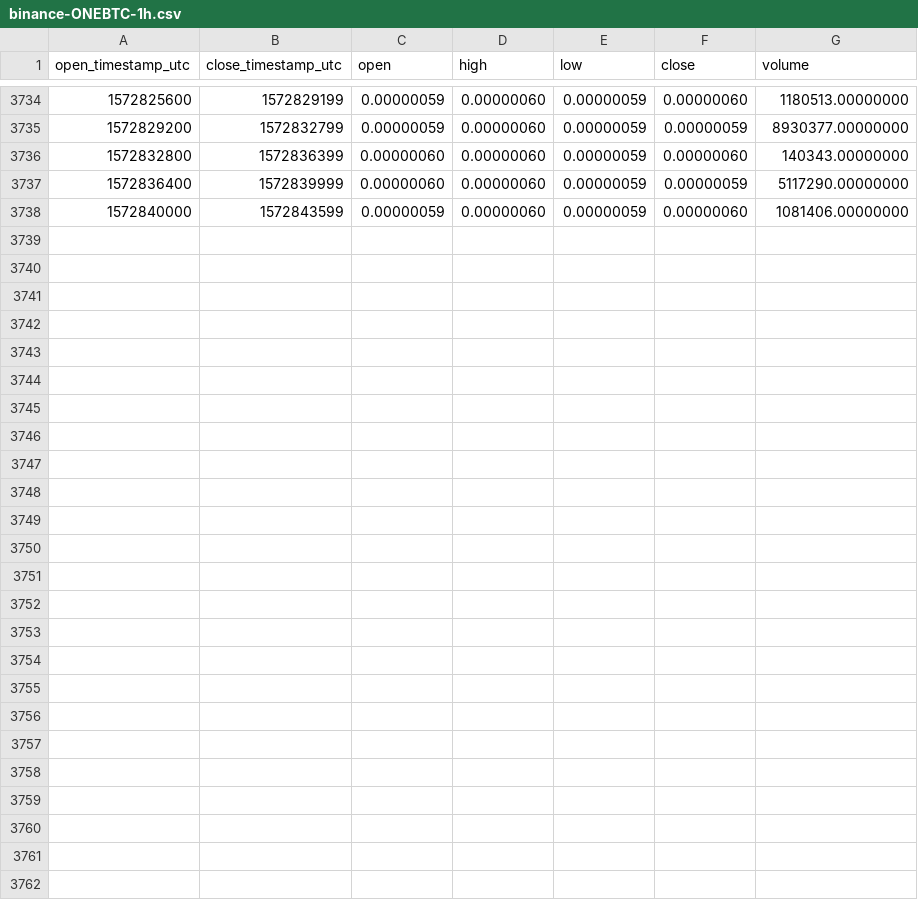
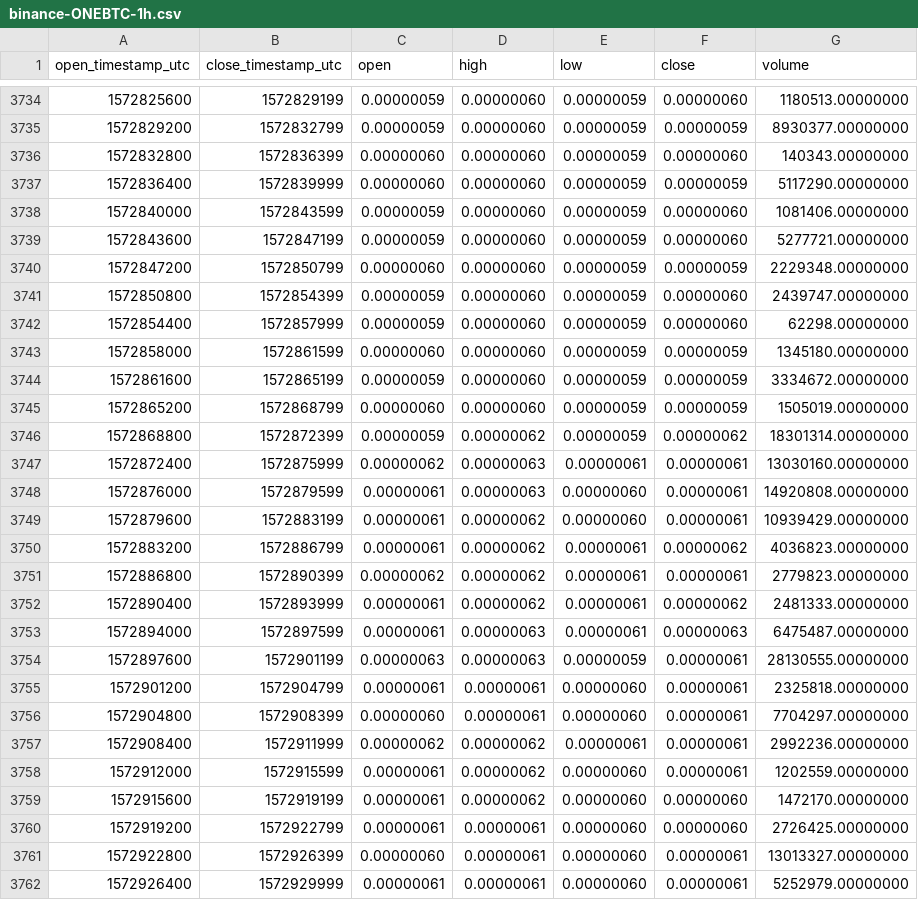
Before and after one commit to cryptobigbro/binance-ONEBTC, a CSV file: binance-ONEBTC-1h.csv, drawn as a sheet; only a part is shown, gaps mark what is left out; the diff names each change by its address in the sheet, - before the commit and + after, or states it on an @@ line.

Commit message:
Update OHLCV data.

```diff
--- a/binance-ONEBTC-1h.csv
+++ b/binance-ONEBTC-1h.csv
+row 3739: 1572843600 | 1572847199 | 0.00000059 | 0.00000060 | 0.00000059 | 0.00000060 | 5277721.00000000
+row 3740: 1572847200 | 1572850799 | 0.00000060 | 0.00000060 | 0.00000059 | 0.00000059 | 2229348.00000000
+row 3741: 1572850800 | 1572854399 | 0.00000059 | 0.00000060 | 0.00000059 | 0.00000060 | 2439747.00000000
+row 3742: 1572854400 | 1572857999 | 0.00000059 | 0.00000060 | 0.00000059 | 0.00000060 | 62298.00000000
+row 3743: 1572858000 | 1572861599 | 0.00000060 | 0.00000060 | 0.00000059 | 0.00000059 | 1345180.00000000
+row 3744: 1572861600 | 1572865199 | 0.00000059 | 0.00000060 | 0.00000059 | 0.00000059 | 3334672.00000000
+row 3745: 1572865200 | 1572868799 | 0.00000060 | 0.00000060 | 0.00000059 | 0.00000059 | 1505019.00000000
+row 3746: 1572868800 | 1572872399 | 0.00000059 | 0.00000062 | 0.00000059 | 0.00000062 | 18301314.00000000
+row 3747: 1572872400 | 1572875999 | 0.00000062 | 0.00000063 | 0.00000061 | 0.00000061 | 13030160.00000000
+row 3748: 1572876000 | 1572879599 | 0.00000061 | 0.00000063 | 0.00000060 | 0.00000061 | 14920808.00000000
+row 3749: 1572879600 | 1572883199 | 0.00000061 | 0.00000062 | 0.00000060 | 0.00000061 | 10939429.00000000
+row 3750: 1572883200 | 1572886799 | 0.00000061 | 0.00000062 | 0.00000061 | 0.00000062 | 4036823.00000000
+row 3751: 1572886800 | 1572890399 | 0.00000062 | 0.00000062 | 0.00000061 | 0.00000061 | 2779823.00000000
+row 3752: 1572890400 | 1572893999 | 0.00000061 | 0.00000062 | 0.00000061 | 0.00000062 | 2481333.00000000
+row 3753: 1572894000 | 1572897599 | 0.00000061 | 0.00000063 | 0.00000061 | 0.00000063 | 6475487.00000000
+row 3754: 1572897600 | 1572901199 | 0.00000063 | 0.00000063 | 0.00000059 | 0.00000061 | 28130555.00000000
+row 3755: 1572901200 | 1572904799 | 0.00000061 | 0.00000061 | 0.00000060 | 0.00000061 | 2325818.00000000
+row 3756: 1572904800 | 1572908399 | 0.00000060 | 0.00000061 | 0.00000060 | 0.00000061 | 7704297.00000000
+row 3757: 1572908400 | 1572911999 | 0.00000062 | 0.00000062 | 0.00000061 | 0.00000061 | 2992236.00000000
+row 3758: 1572912000 | 1572915599 | 0.00000061 | 0.00000062 | 0.00000060 | 0.00000061 | 1202559.00000000
+row 3759: 1572915600 | 1572919199 | 0.00000061 | 0.00000062 | 0.00000060 | 0.00000060 | 1472170.00000000
+row 3760: 1572919200 | 1572922799 | 0.00000061 | 0.00000061 | 0.00000060 | 0.00000060 | 2726425.00000000
+row 3761: 1572922800 | 1572926399 | 0.00000060 | 0.00000061 | 0.00000060 | 0.00000061 | 13013327.00000000
+row 3762: 1572926400 | 1572929999 | 0.00000061 | 0.00000061 | 0.00000060 | 0.00000061 | 5252979.00000000
```
Also changed, not shown: binance-ONEBTC-1d.csv.
